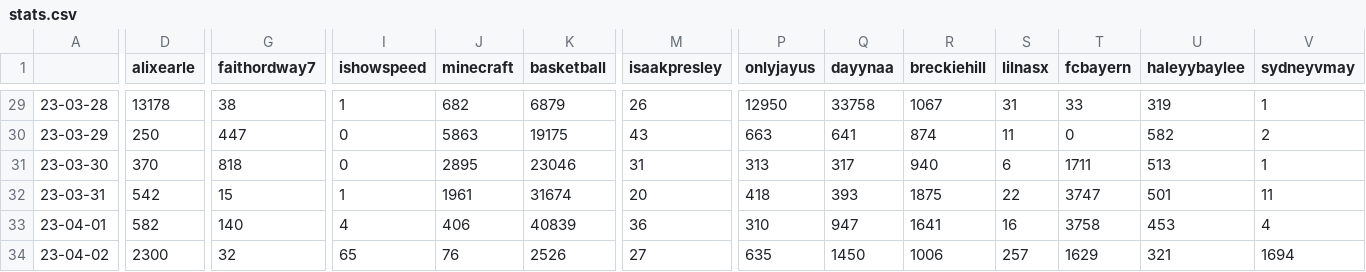
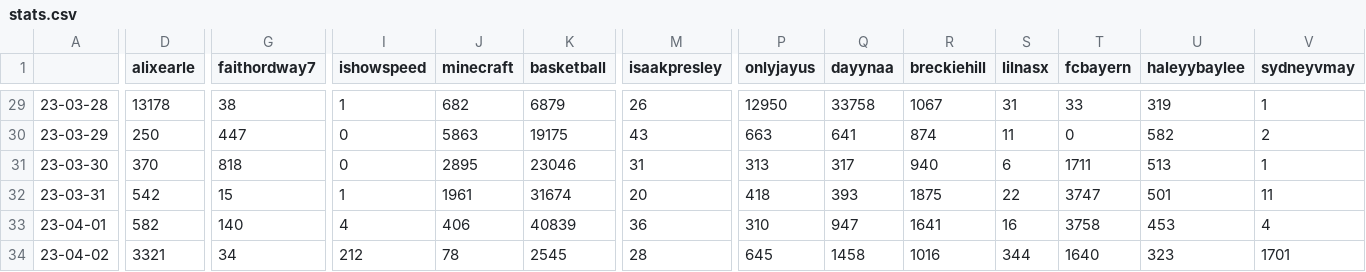
Before and after one commit to sammiphone6/Content_Arbitrage, a CSV file: account_posting/data/stats.csv, drawn as a sheet; only a part is shown, gaps mark what is left out; the diff covers the shown part only; the diff names each change by its address in the sheet, - before the commit and + after, or states it on an @@ line.

```diff
--- a/account_posting/data/stats.csv
+++ b/account_posting/data/stats.csv
-D34 (alixearle): 2300
+D34 (alixearle): 3321
-G34 (faithordway7): 32
+G34 (faithordway7): 34
-I34 (ishowspeed): 65
+I34 (ishowspeed): 212
-J34 (minecraft): 76
+J34 (minecraft): 78
-K34 (basketball): 2526
+K34 (basketball): 2545
-M34 (isaakpresley): 27
+M34 (isaakpresley): 28
-P34 (onlyjayus): 635
+P34 (onlyjayus): 645
-Q34 (dayynaa): 1450
+Q34 (dayynaa): 1458
-R34 (breckiehill): 1006
+R34 (breckiehill): 1016
-S34 (lilnasx): 257
+S34 (lilnasx): 344
-T34 (fcbayern): 1629
+T34 (fcbayern): 1640
-U34 (haleyybaylee): 321
+U34 (haleyybaylee): 323
-V34 (sydneyvmay): 1694
+V34 (sydneyvmay): 1701
```
Also changed, not shown: 1 edited cell elsewhere in this file, 7 other files.
